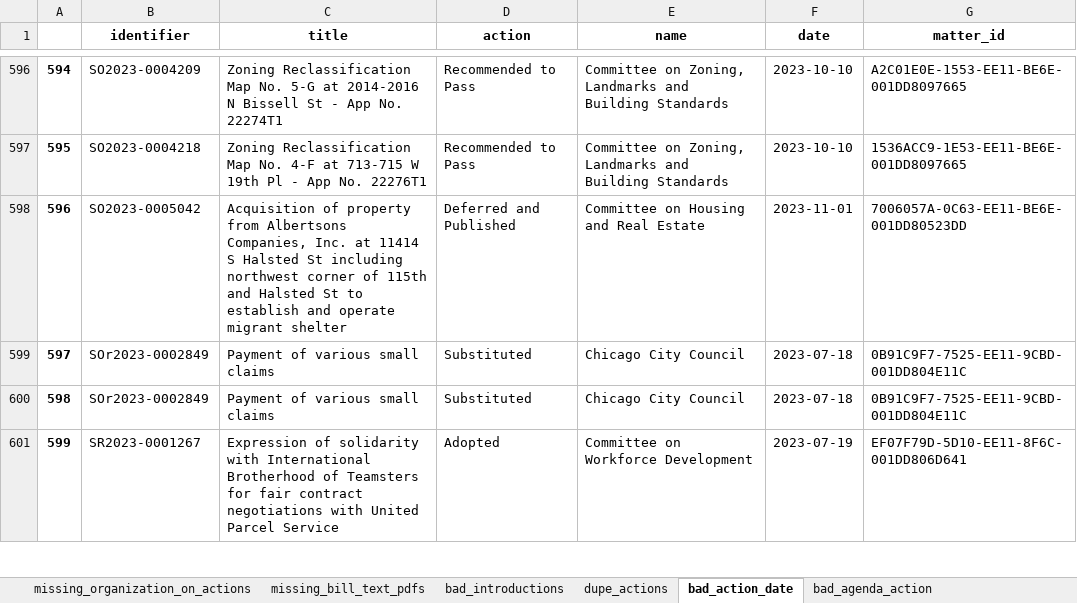
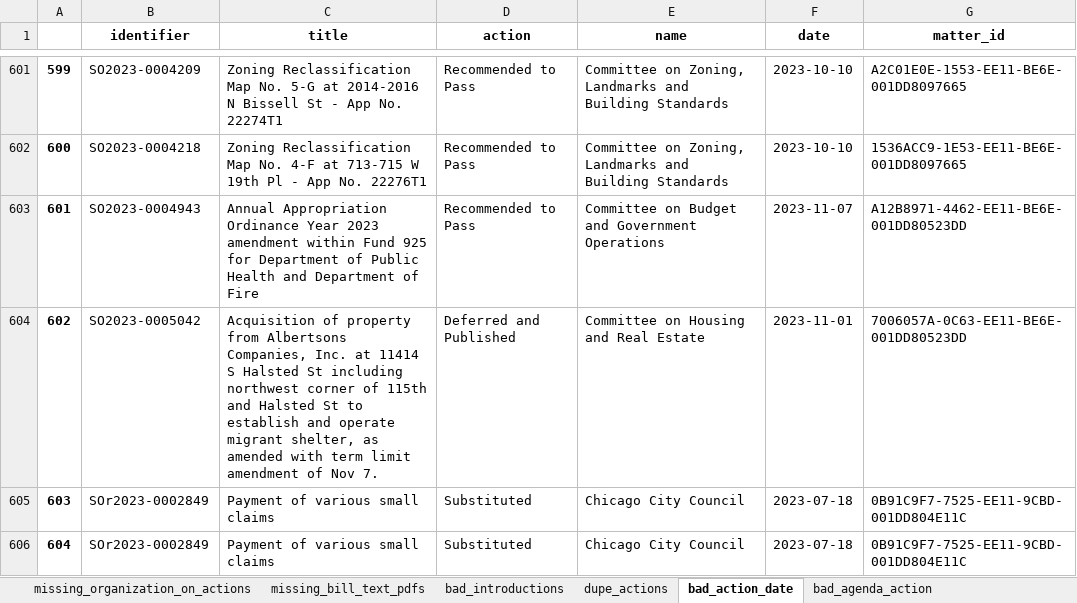
Before and after one commit to datamade/chicago-council-scrapers, an Excel workbook: data_issues.xlsx, sheet bad_action_date, drawn as a sheet; only a part is shown, gaps mark what is left out; the shorter side is filled out with more unchanged rows; values as stored, in another font and other column widths than the file's, no borders; addresses are those after the commit; the diff covers the shown part only; the diff names each change by its address in the sheet, - before the commit and + after, or states it on an @@ line.

Commit message:
update data

```diff
--- a/data_issues.xlsx (sheet bad_action_date)
+++ b/data_issues.xlsx (sheet bad_action_date)
@@ column A renumbered between rows 13 and 608 @@
+row 603: 601 | SO2023-0004943 | Annual Appropriation Ordinance Year 2023 amendment within Fund 925 for Department of Public Health and Department of Fire | Recommended to Pass | Committee on Budget and Government Operations | 2023-11-07 | A12B8971-4462-EE11-BE6E-001DD80523DD
-C604 (title): …operate migrant shelter
+C604 (title): …operate migrant shelter, as amended with term limit amendment of Nov 7.
```
Also changed, not shown: 5 added rows and 50 moved rows elsewhere in this sheet, sheet missing_bill_text_pdfs, sheet missing_organization_on_actions, 3 other files.
